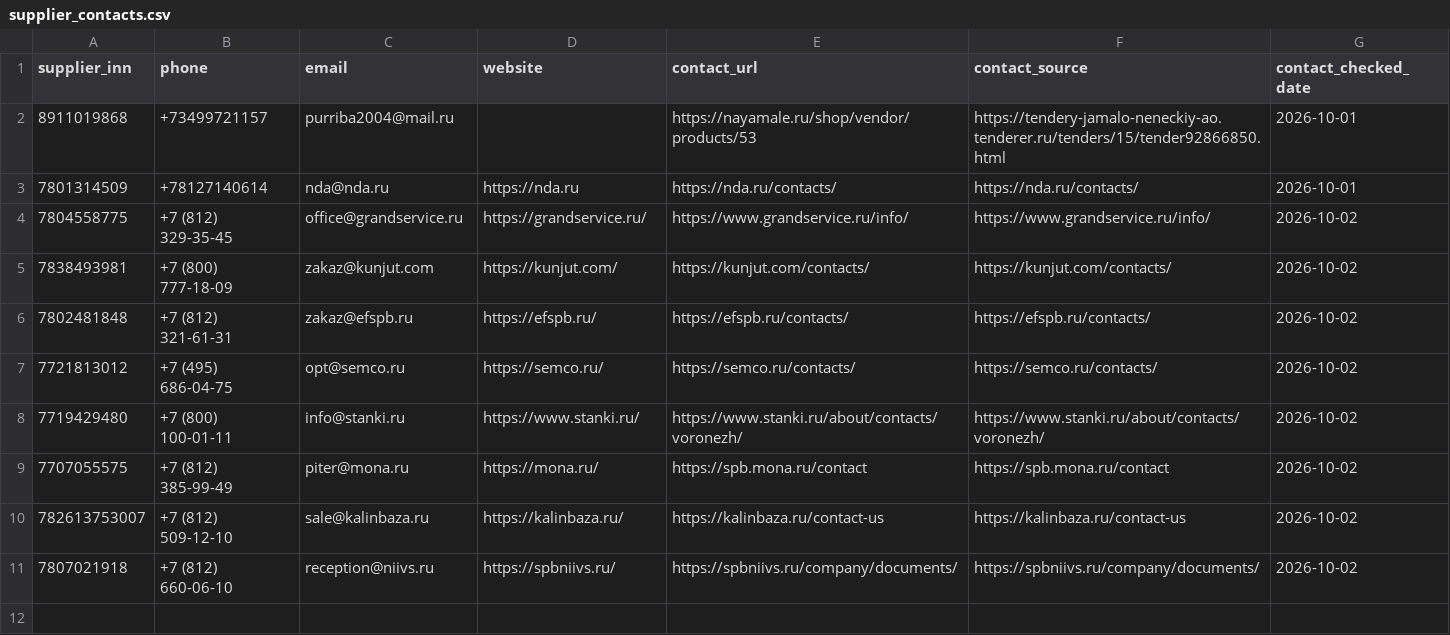
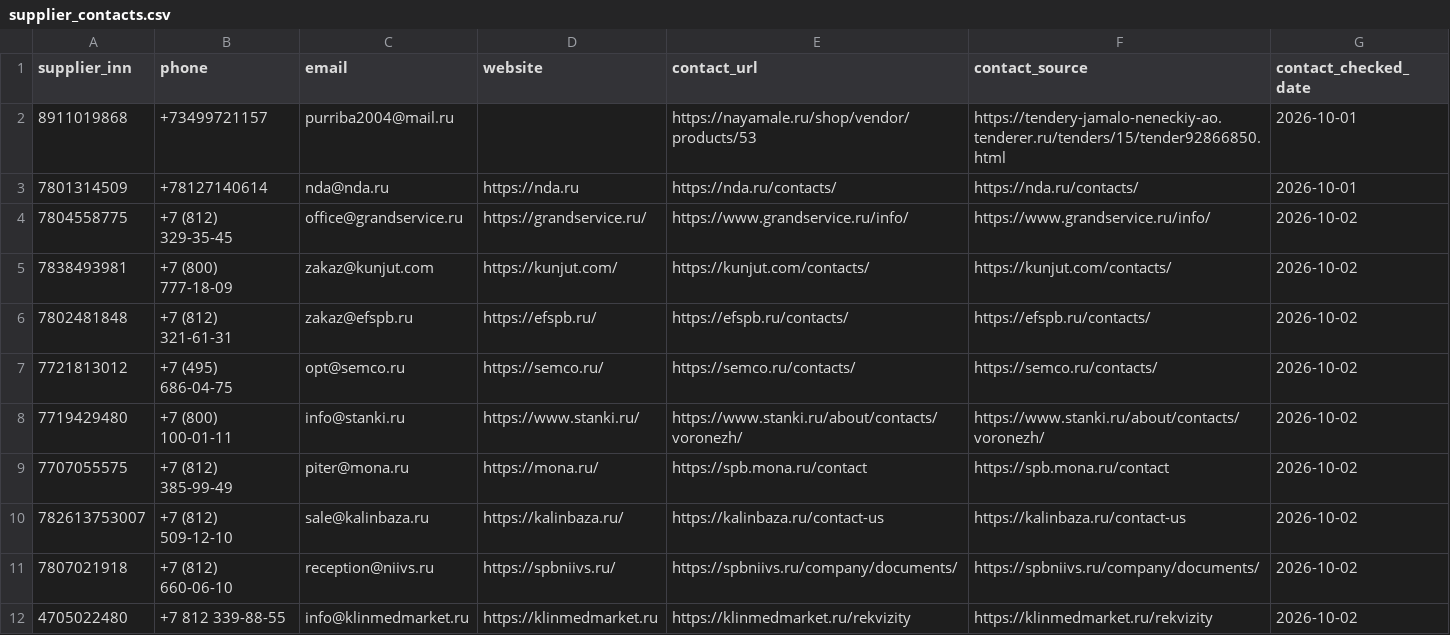
Before and after one commit to RomanTamrazov/RLTTTSK, a CSV file: backend/artifacts/supplier_contacts.csv, drawn as a sheet; the diff names each change by its address in the sheet, - before the commit and + after, or states it on an @@ line.

Commit message:
Simplify supplier cards and prioritize verified contacts

```diff
--- a/backend/artifacts/supplier_contacts.csv
+++ b/backend/artifacts/supplier_contacts.csv
+row 12: 4705022480 | +7 812 339-88-55 | info@klinmedmarket.ru | https://klinmedmarket.ru | https://klinmedmarket.ru/rekvizity | https://klinmedmarket.ru/rekvizity | 2026-10-02
```
Also changed, not shown: 6 other files.
